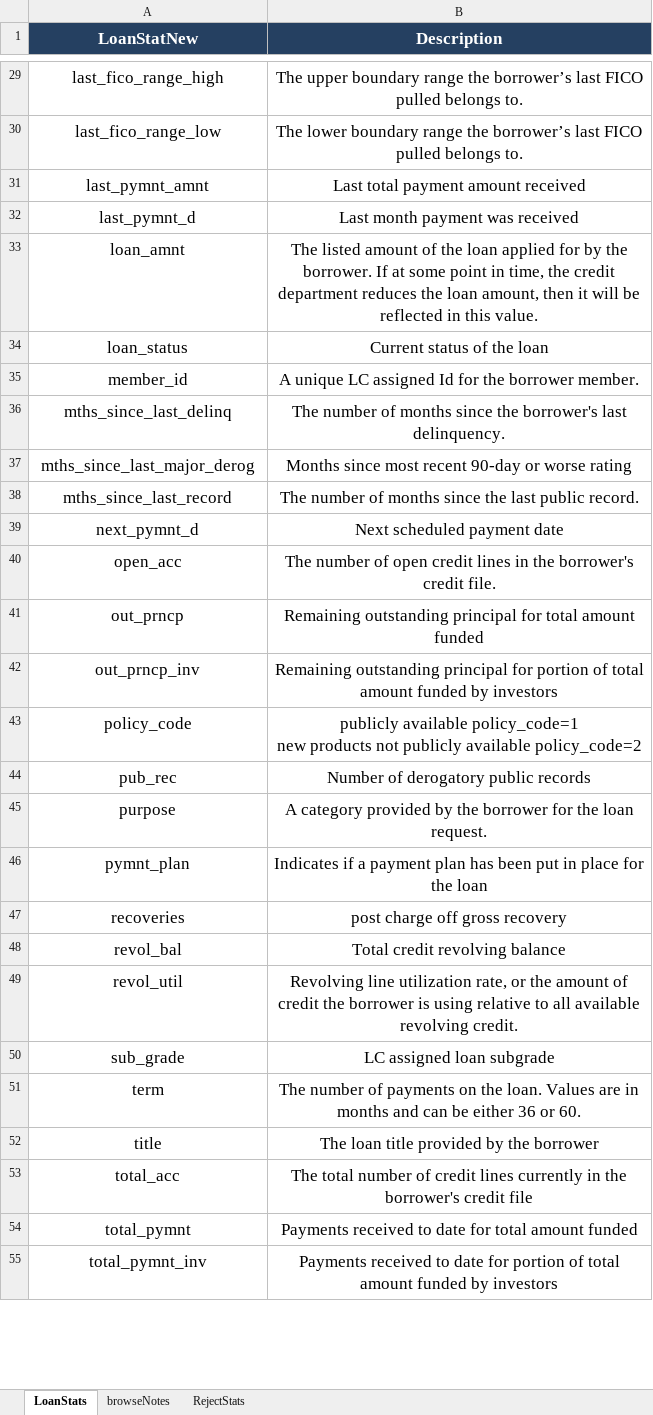
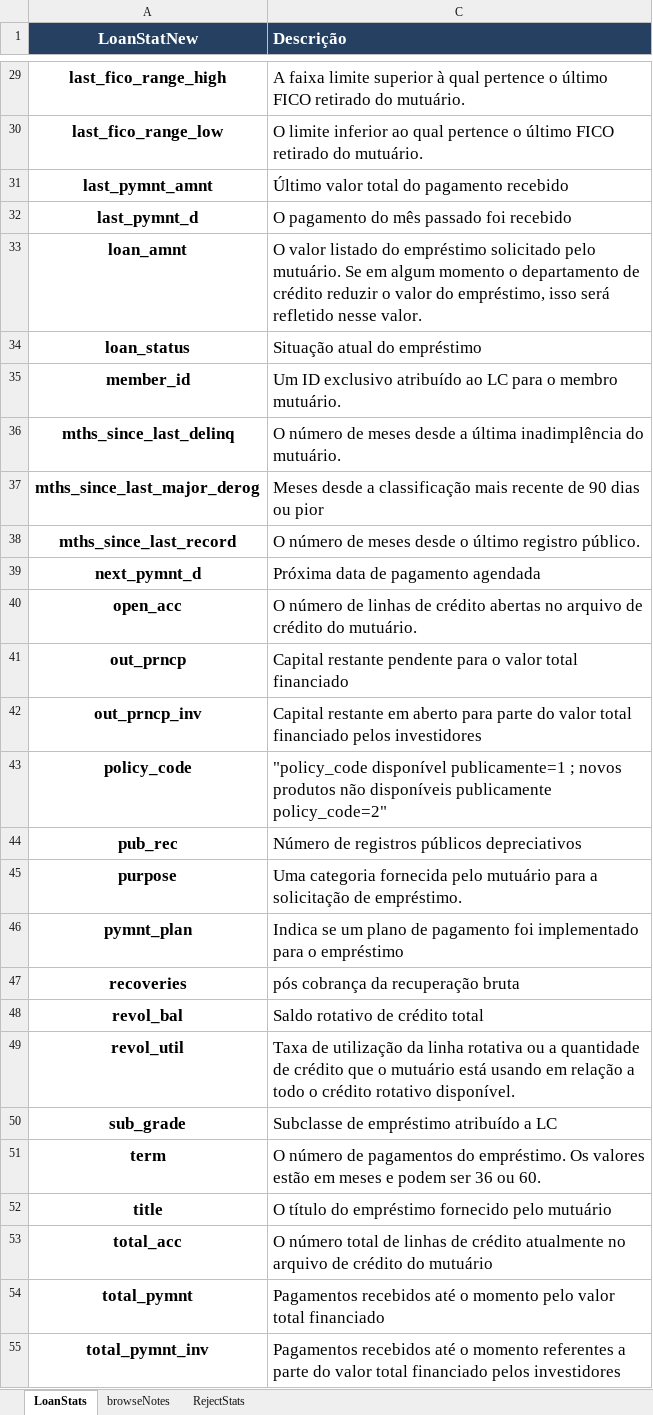
Before and after one commit to leonardovargas10/Modelo_Risco_de_Credito, an Excel workbook: data/LCDataDictionary.xlsx, sheet LoanStats, drawn as a sheet; only a part is shown, gaps mark what is left out; values as stored, in another font and other column widths than the file's, no borders; charts and pictures not drawn; removed rows and columns are numbered as before the commit, all else as after; ↵ is a line break in a cell; the diff covers the shown part only; the diff names each change by its address in the sheet, - before the commit and + after, or states it on an @@ line.

Commit message:
Atualização 05/10 - Troca da Base de Dados

```diff
--- a/data/LCDataDictionary.xlsx (sheet LoanStats)
+++ b/data/LCDataDictionary.xlsx (sheet LoanStats)
@@ column B (Description) hidden, rows 29-55: The upper boundary range the borrower’s last FICO pulled belongs to. | The lower boundary range the borrower’s last FICO pulled belongs to. | Last total payment amount received | Last month payment was received | The listed amount of the loan applied for by the borrower. If at some point in time, the credit department reduces the loan amount, then it will be reflected in this value. | Current status of the loan | A unique LC assigned Id for the borrower member. | The number of months since the borrower's last delinquency. | Months since most recent 90-day or worse rating | The number of months since the last public record. | Next scheduled payment date | The number of open credit lines in the borrower's credit file. | Remaining outstanding principal for total amount funded | Remaining outstanding principal for portion of total amount funded by investors | publicly available policy_code=1 ↵ new products not publicly available policy_code=2 | Number of derogatory public records | A category provided by the borrower for the loan request. | Indicates if a payment plan has been put in place for the loan | post charge off gross recovery | Total credit revolving balance | Revolving line utilization rate, or the amount of credit the borrower is using relative to all available revolving credit. | LC assigned loan subgrade | The number of payments on the loan. Values are in months and can be either 36 or 60. | The loan title provided by the borrower | The total number of credit lines currently in the borrower's credit file | Payments received to date for total amount funded | Payments received to date for portion of total amount funded by investors @@
+column C (Descrição), rows 29-55: A faixa limite superior à qual pertence o último FICO retirado do mutuário. | O limite inferior ao qual pertence o último FICO retirado do mutuário. | Último valor total do pagamento recebido | O pagamento do mês passado foi recebido | O valor listado do empréstimo solicitado pelo mutuário. Se em algum momento o departamento de crédito reduzir o valor do empréstimo, isso será refletido nesse valor. | Situação atual do empréstimo | Um ID exclusivo atribuído ao LC para o membro mutuário. | O número de meses desde a última inadimplência do mutuário. | Meses desde a classificação mais recente de 90 dias ou pior | O número de meses desde o último registro público. | Próxima data de pagamento agendada | O número de linhas de crédito abertas no arquivo de crédito do mutuário. | Capital restante pendente para o valor total financiado | Capital restante em aberto para parte do valor total financiado pelos investidores | "policy_code disponível publicamente=1 ; novos produtos não disponíveis publicamente policy_code=2" | Número de registros públicos depreciativos | Uma categoria fornecida pelo mutuário para a solicitação de empréstimo. | Indica se um plano de pagamento foi implementado para o empréstimo | pós cobrança da recuperação bruta | Saldo rotativo de crédito total | Taxa de utilização da linha rotativa ou a quantidade de crédito que o mutuário está usando em relação a todo o crédito rotativo disponível. | Subclasse de empréstimo atribuído a LC | O número de pagamentos do empréstimo. Os valores estão em meses e podem ser 36 ou 60. | O título do empréstimo fornecido pelo mutuário | O número total de linhas de crédito atualmente no arquivo de crédito do mutuário | Pagamentos recebidos até o momento pelo valor total financiado | Pagamentos recebidos até o momento referentes a parte do valor total financiado pelos investidores
-A29:A55 bold: off
+A29:A55 bold: on
```
Also changed, not shown: cell formats elsewhere in this sheet, charts or pictures, 2 other files.
